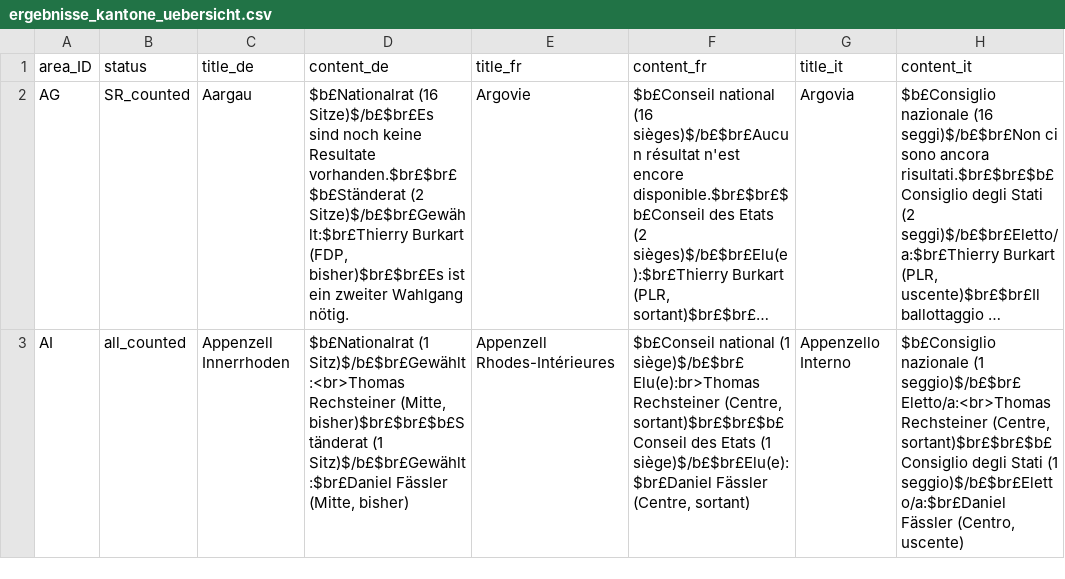
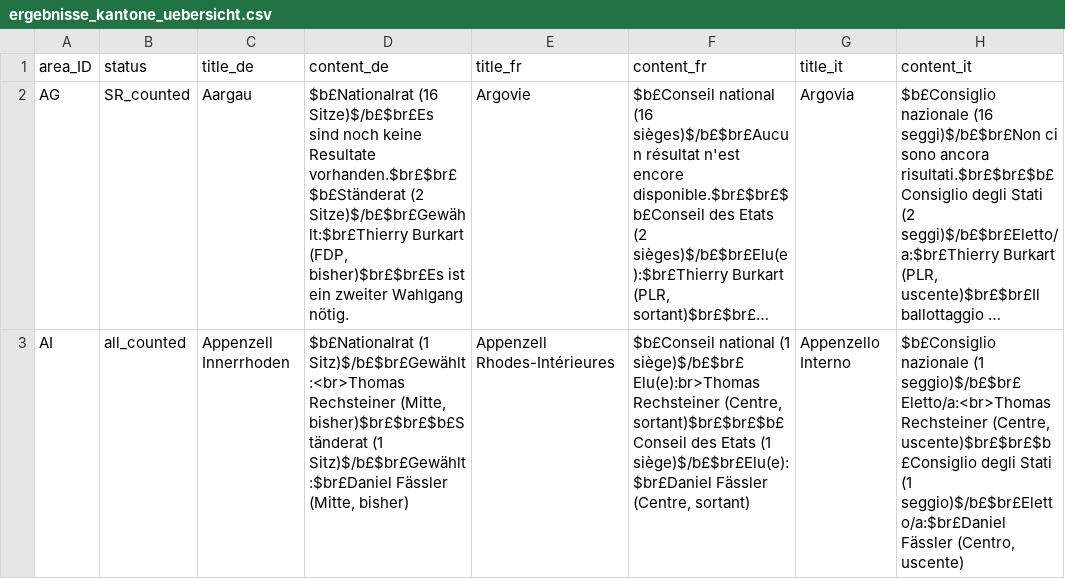
Before and after one commit to awp-finanznachrichten/sda_eidgenoessische_wahlen_datafeed, a CSV file: Output/ergebnisse_kantone_uebersicht.csv, drawn as a sheet; only a part is shown; long unchanged cells end in …; the diff covers the shown part only; the diff names each change by its address in the sheet, - before the commit and + after, or states it on an @@ line.

```diff
--- a/Output/ergebnisse_kantone_uebersicht.csv
+++ b/Output/ergebnisse_kantone_uebersicht.csv
-H3 (content_it): …Rechsteiner (Centre, sortant)$br£$br£$b£Consiglio degli Stati…
+H3 (content_it): …Rechsteiner (Centre, uscente)$br£$br£$b£Consiglio degli Stati…
```
Also changed, not shown: 2 edited cells elsewhere in this file, 11 other files.
